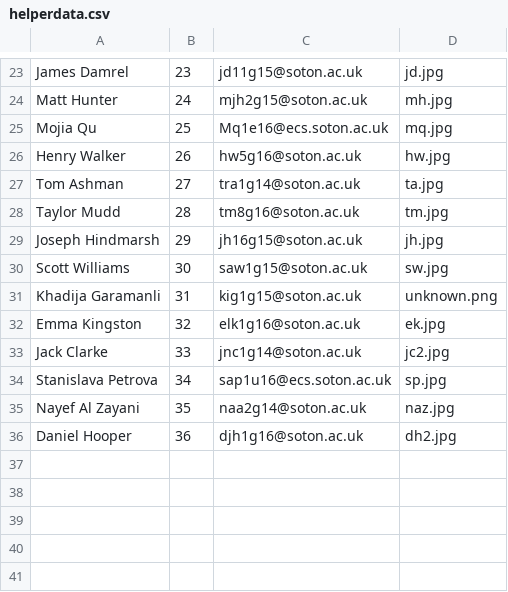
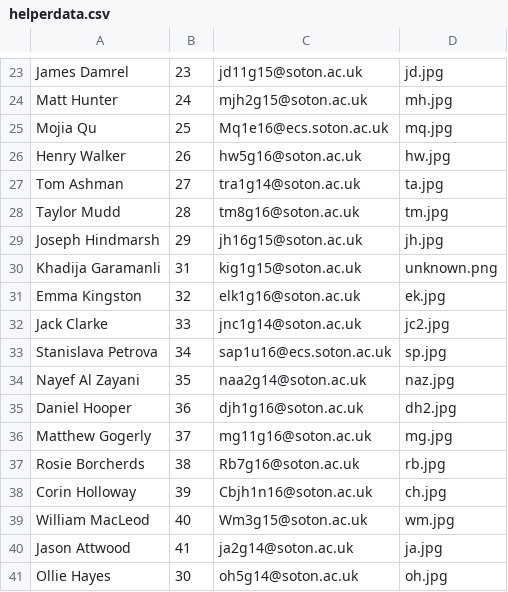
Before and after one commit to hrybrn/ecssweb, a CSV file: live/db/helperdata.csv, drawn as a sheet; only a part is shown, gaps mark what is left out; removed rows and columns are numbered as before the commit, all else as after; the diff names each change by its address in the sheet, - before the commit and + after, or states it on an @@ line.

```diff
--- a/live/db/helperdata.csv
+++ b/live/db/helperdata.csv
-row 30: Scott Williams | 30 | saw1g15@soton.ac.uk | sw.jpg
+row 36: Matthew Gogerly | 37 | mg11g16@soton.ac.uk | mg.jpg
+row 37: Rosie Borcherds | 38 | Rb7g16@soton.ac.uk | rb.jpg
+row 38: Corin Holloway | 39 | Cbjh1n16@soton.ac.uk | ch.jpg
+row 39: William MacLeod | 40 | Wm3g15@soton.ac.uk | wm.jpg
+row 40: Jason Attwood | 41 | ja2g14@soton.ac.uk | ja.jpg
+row 41: Ollie Hayes | 30 | oh5g14@soton.ac.uk | oh.jpg
```
Also changed, not shown: 10 other files.
